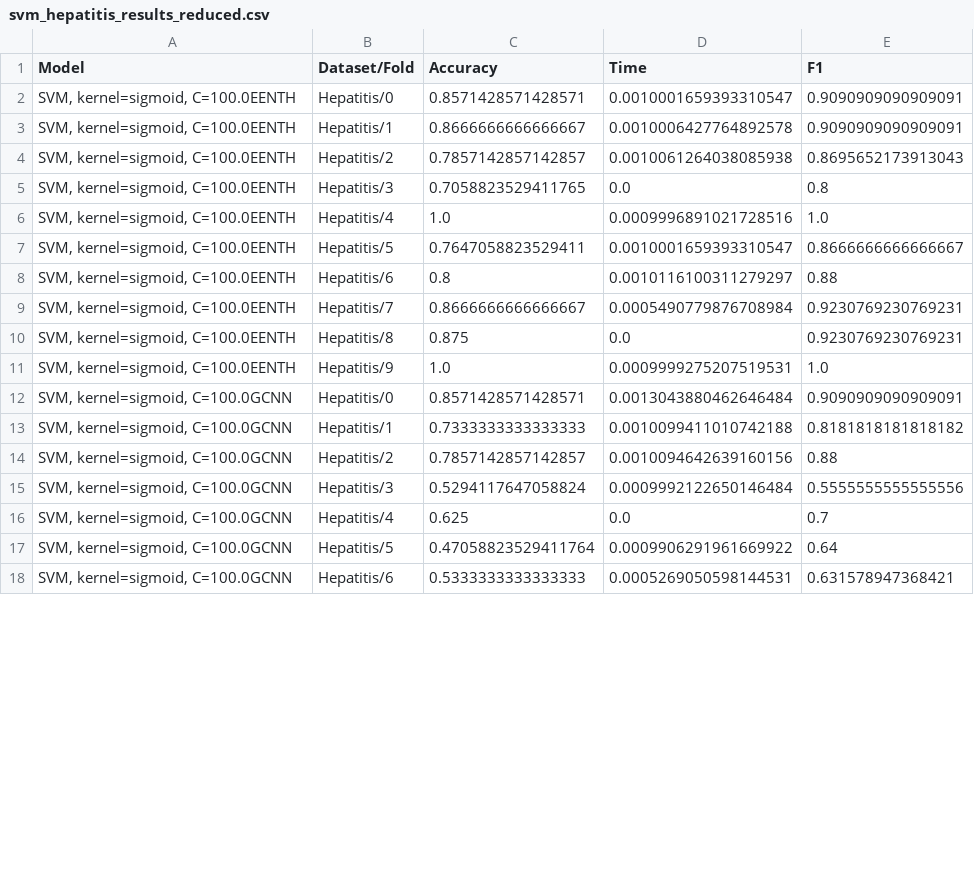
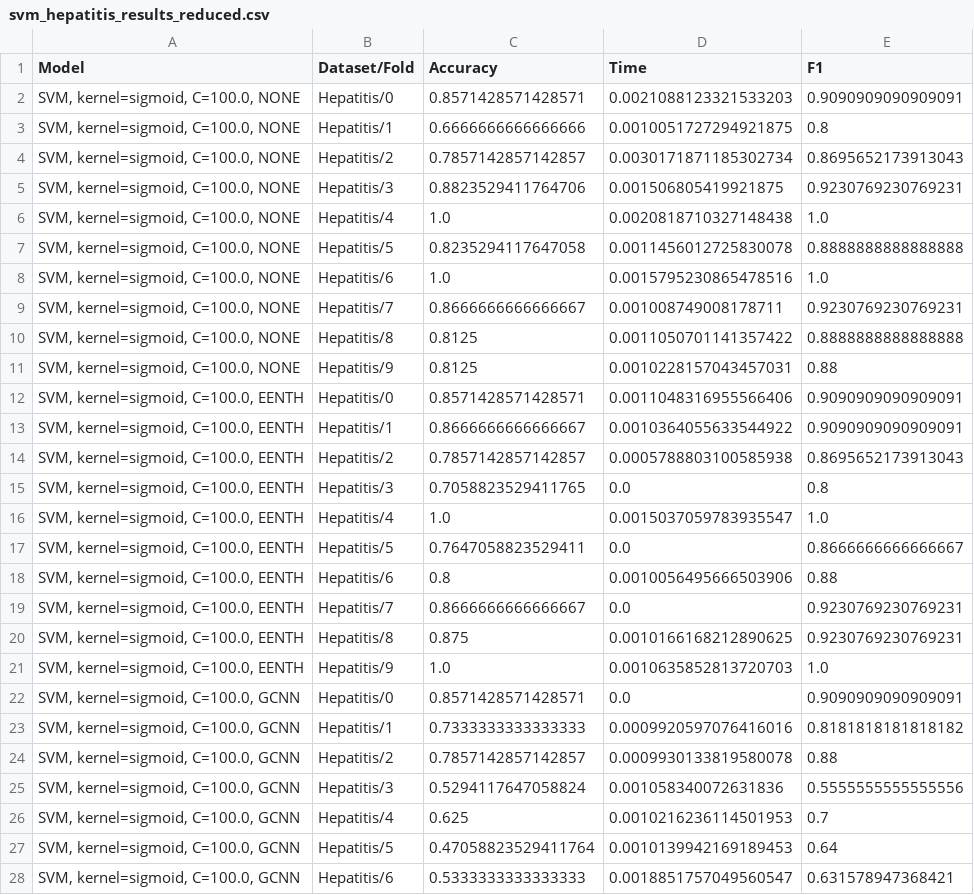
Before and after one commit to alobo01/IML2, a CSV file: Hepatitis/svm_hepatitis_results_reduced.csv, drawn as a sheet; only a part is shown; the diff covers the shown part only.

Commit message:
svm completed for hepatitis

```diff
--- a/Hepatitis/svm_hepatitis_results_reduced.csv
+++ b/Hepatitis/svm_hepatitis_results_reduced.csv
@@ -1,18 +1,28 @@
 Model,Dataset/Fold,Accuracy,Time,F1
-"SVM, kernel=sigmoid, C=100.0EENTH",Hepatitis/0,0.8571428571428571,0.0010001659393310547,0.9090909090909091
-"SVM, kernel=sigmoid, C=100.0EENTH",Hepatitis/1,0.8666666666666667,0.0010006427764892578,0.9090909090909091
-"SVM, kernel=sigmoid, C=100.0EENTH",Hepatitis/2,0.7857142857142857,0.0010061264038085938,0.8695652173913043
-"SVM, kernel=sigmoid, C=100.0EENTH",Hepatitis/3,0.7058823529411765,0.0,0.8
-"SVM, kernel=sigmoid, C=100.0EENTH",Hepatitis/4,1.0,0.0009996891021728516,1.0
-"SVM, kernel=sigmoid, C=100.0EENTH",Hepatitis/5,0.7647058823529411,0.0010001659393310547,0.8666666666666667
-"SVM, kernel=sigmoid, C=100.0EENTH",Hepatitis/6,0.8,0.0010116100311279297,0.88
-"SVM, kernel=sigmoid, C=100.0EENTH",Hepatitis/7,0.8666666666666667,0.0005490779876708984,0.9230769230769231
-"SVM, kernel=sigmoid, C=100.0EENTH",Hepatitis/8,0.875,0.0,0.9230769230769231
-"SVM, kernel=sigmoid, C=100.0EENTH",Hepatitis/9,1.0,0.0009999275207519531,1.0
-"SVM, kernel=sigmoid, C=100.0GCNN",Hepatitis/0,0.8571428571428571,0.0013043880462646484,0.9090909090909091
-"SVM, kernel=sigmoid, C=100.0GCNN",Hepatitis/1,0.7333333333333333,0.0010099411010742188,0.8181818181818182
-"SVM, kernel=sigmoid, C=100.0GCNN",Hepatitis/2,0.7857142857142857,0.0010094642639160156,0.88
-"SVM, kernel=sigmoid, C=100.0GCNN",Hepatitis/3,0.5294117647058824,0.0009992122650146484,0.5555555555555556
-"SVM, kernel=sigmoid, C=100.0GCNN",Hepatitis/4,0.625,0.0,0.7
-"SVM, kernel=sigmoid, C=100.0GCNN",Hepatitis/5,0.47058823529411764,0.0009906291961669922,0.64
-"SVM, kernel=sigmoid, C=100.0GCNN",Hepatitis/6,0.5333333333333333,0.0005269050598144531,0.631578947368421
+"SVM, kernel=sigmoid, C=100.0, NONE",Hepatitis/0,0.8571428571428571,0.0021088123321533203,0.9090909090909091
+"SVM, kernel=sigmoid, C=100.0, NONE",Hepatitis/1,0.6666666666666666,0.0010051727294921875,0.8
+"SVM, kernel=sigmoid, C=100.0, NONE",Hepatitis/2,0.7857142857142857,0.0030171871185302734,0.8695652173913043
+"SVM, kernel=sigmoid, C=100.0, NONE",Hepatitis/3,0.8823529411764706,0.001506805419921875,0.9230769230769231
+"SVM, kernel=sigmoid, C=100.0, NONE",Hepatitis/4,1.0,0.0020818710327148438,1.0
+"SVM, kernel=sigmoid, C=100.0, NONE",Hepatitis/5,0.8235294117647058,0.0011456012725830078,0.8888888888888888
+"SVM, kernel=sigmoid, C=100.0, NONE",Hepatitis/6,1.0,0.0015795230865478516,1.0
+"SVM, kernel=sigmoid, C=100.0, NONE",Hepatitis/7,0.8666666666666667,0.001008749008178711,0.9230769230769231
+"SVM, kernel=sigmoid, C=100.0, NONE",Hepatitis/8,0.8125,0.0011050701141357422,0.8888888888888888
+"SVM, kernel=sigmoid, C=100.0, NONE",Hepatitis/9,0.8125,0.0010228157043457031,0.88
+"SVM, kernel=sigmoid, C=100.0, EENTH",Hepatitis/0,0.8571428571428571,0.0011048316955566406,0.9090909090909091
+"SVM, kernel=sigmoid, C=100.0, EENTH",Hepatitis/1,0.8666666666666667,0.0010364055633544922,0.9090909090909091
+"SVM, kernel=sigmoid, C=100.0, EENTH",Hepatitis/2,0.7857142857142857,0.0005788803100585938,0.8695652173913043
+"SVM, kernel=sigmoid, C=100.0, EENTH",Hepatitis/3,0.7058823529411765,0.0,0.8
+"SVM, kernel=sigmoid, C=100.0, EENTH",Hepatitis/4,1.0,0.0015037059783935547,1.0
+"SVM, kernel=sigmoid, C=100.0, EENTH",Hepatitis/5,0.7647058823529411,0.0,0.8666666666666667
+"SVM, kernel=sigmoid, C=100.0, EENTH",Hepatitis/6,0.8,0.0010056495666503906,0.88
+"SVM, kernel=sigmoid, C=100.0, EENTH",Hepatitis/7,0.8666666666666667,0.0,0.9230769230769231
+"SVM, kernel=sigmoid, C=100.0, EENTH",Hepatitis/8,0.875,0.0010166168212890625,0.9230769230769231
+"SVM, kernel=sigmoid, C=100.0, EENTH",Hepatitis/9,1.0,0.0010635852813720703,1.0
+"SVM, kernel=sigmoid, C=100.0, GCNN",Hepatitis/0,0.8571428571428571,0.0,0.9090909090909091
+"SVM, kernel=sigmoid, C=100.0, GCNN",Hepatitis/1,0.7333333333333333,0.0009920597076416016,0.8181818181818182
+"SVM, kernel=sigmoid, C=100.0, GCNN",Hepatitis/2,0.7857142857142857,0.0009930133819580078,0.88
+"SVM, kernel=sigmoid, C=100.0, GCNN",Hepatitis/3,0.5294117647058824,0.001058340072631836,0.5555555555555556
+"SVM, kernel=sigmoid, C=100.0, GCNN",Hepatitis/4,0.625,0.0010216236114501953,0.7
+"SVM, kernel=sigmoid, C=100.0, GCNN",Hepatitis/5,0.47058823529411764,0.0010139942169189453,0.64
+"SVM, kernel=sigmoid, C=100.0, GCNN",Hepatitis/6,0.5333333333333333,0.0018851757049560547,0.631578947368421
```
Also changed, not shown: 25 edited cells elsewhere in this file, Hepatitis/svm_hepatitis_results_best1.csv, Hepatitis/svm_hepatitis_results_best5.csv, 8 other files.
